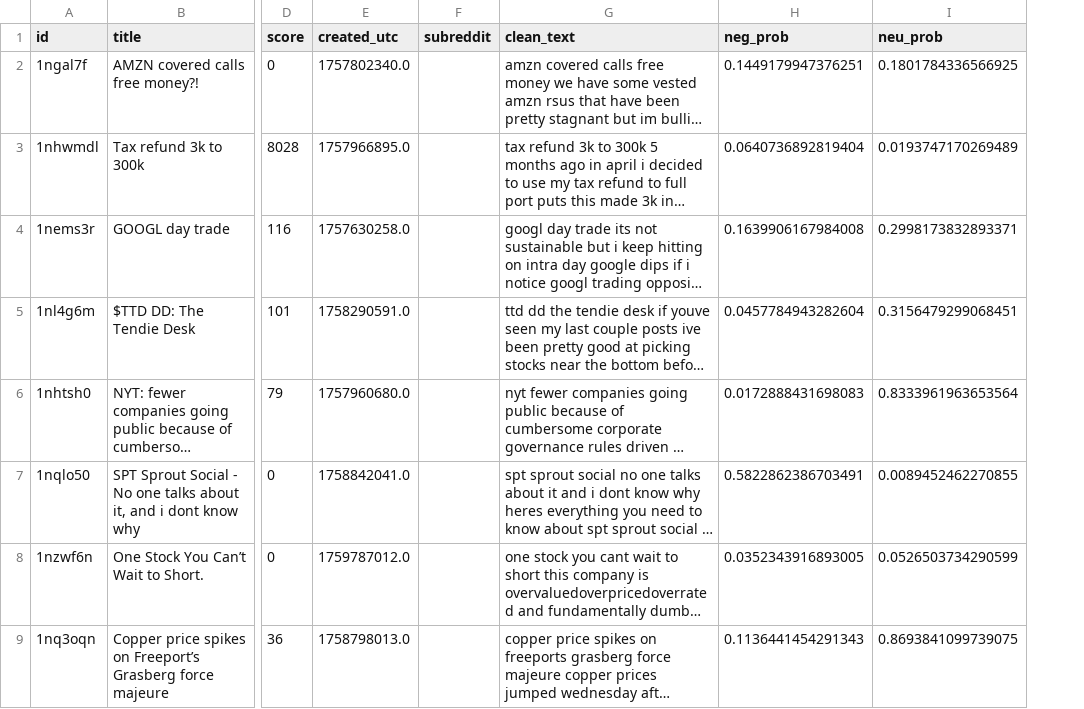
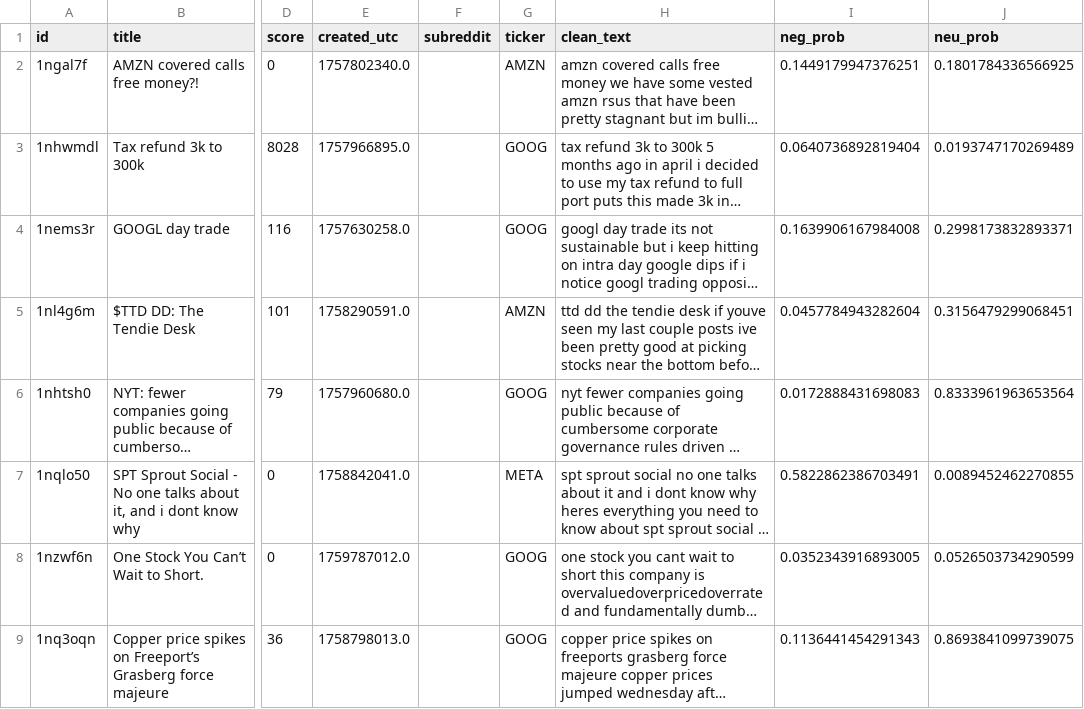
Before and after one commit to changju784/social-media-stock-estimator, a CSV file: data/processed/reddit_test.csv, drawn as a sheet; only a part is shown, gaps mark what is left out; long unchanged cells end in …; the diff names each change by its address in the sheet, - before the commit and + after, or states it on an @@ line.

```diff
--- a/data/processed/reddit_test.csv
+++ b/data/processed/reddit_test.csv
+column G (ticker), rows 2-9: AMZN | GOOG | GOOG | AMZN | GOOG | META | GOOG | GOOG
```
Also changed, not shown: data/interim/cleaned_texts.csv, data/interim/labeled_texts.csv, 5 other files.
